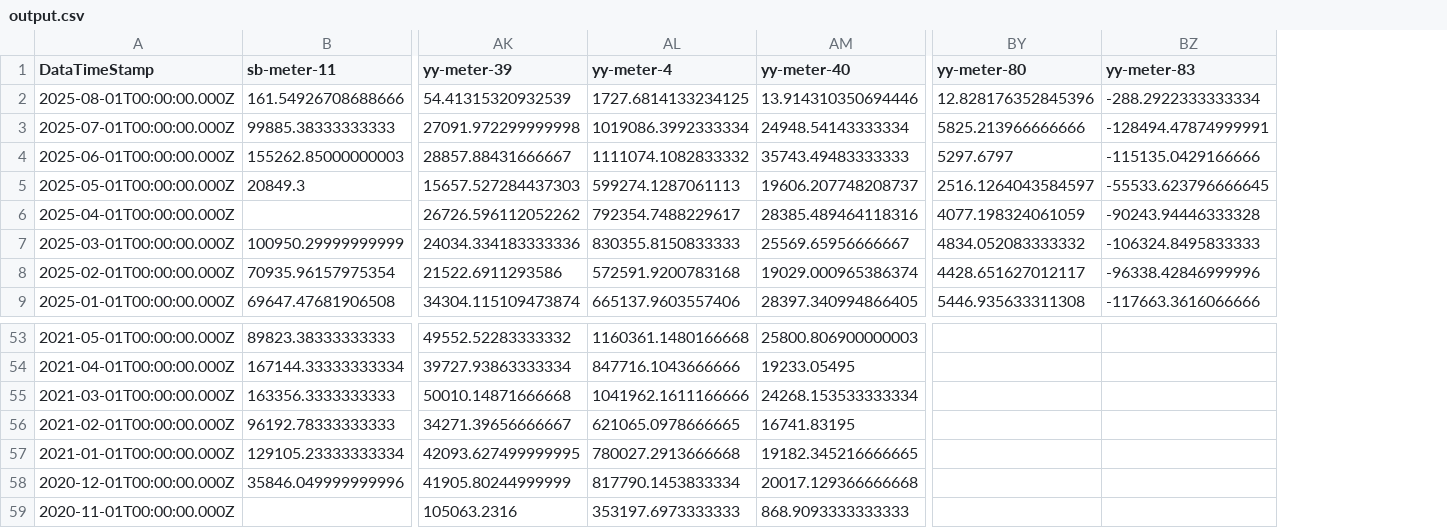
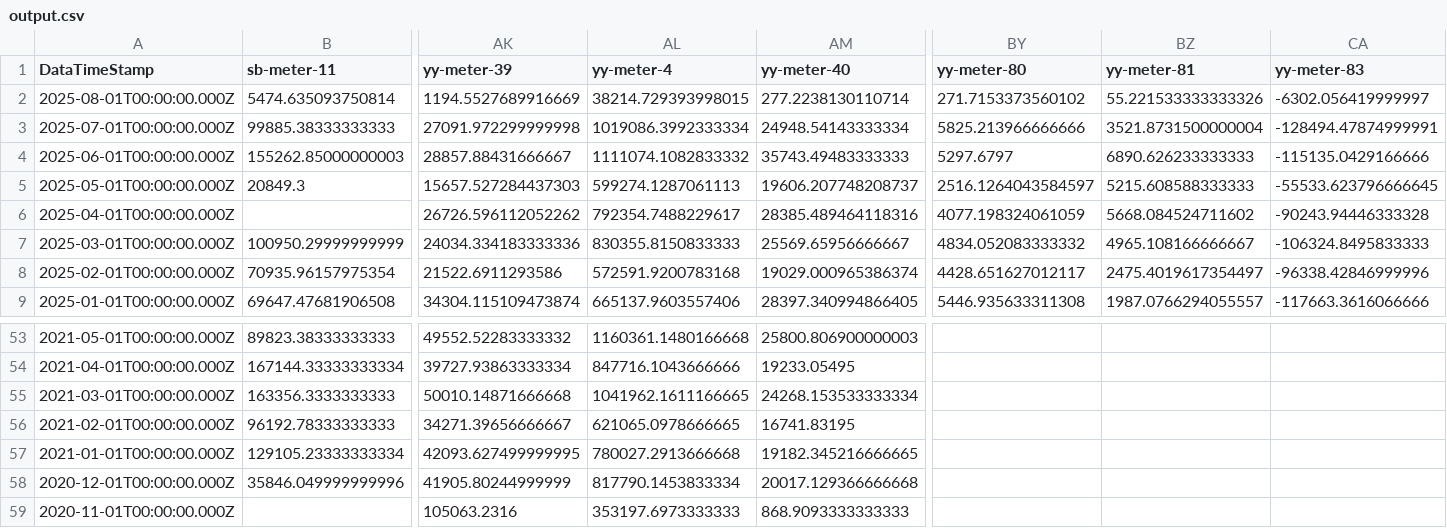
Before and after one commit to homesin/pwr, a CSV file: output.csv, drawn as a sheet; only a part is shown, gaps mark what is left out; removed rows and columns are numbered as before the commit, all else as after; rows hold the shown columns only; the diff names each change by its address in the sheet, - before the commit and + after, or states it on an @@ line.

```diff
--- a/output.csv
+++ b/output.csv
+column BZ (yy-meter-81), rows 3-9: 3521.8731500000004 | 6890.626233333333 | 5215.608588333333 | 5668.084524711602 | 4965.108166666667 | 2475.4019617354497 | 1987.0766294055557
-row 2: 2025-08-01T00:00:00.000Z | 161.54926708688666 | 54.41315320932539 | 1727.6814133234125 | 13.914310350694446 | 12.828176352845396 | -288.2922333333334
+row 2: 2025-08-01T00:00:00.000Z | 5474.635093750814 | 1194.5527689916669 | 38214.729393998015 | 277.2238130110714 | 271.7153373560102 | 55.221533333333326 | -6302.056419999997
-AL55 (yy-meter-4): 1041962.1611166666
+AL55 (yy-meter-4): 1041962.1611166665
```
Also changed, not shown: 1 other file.
